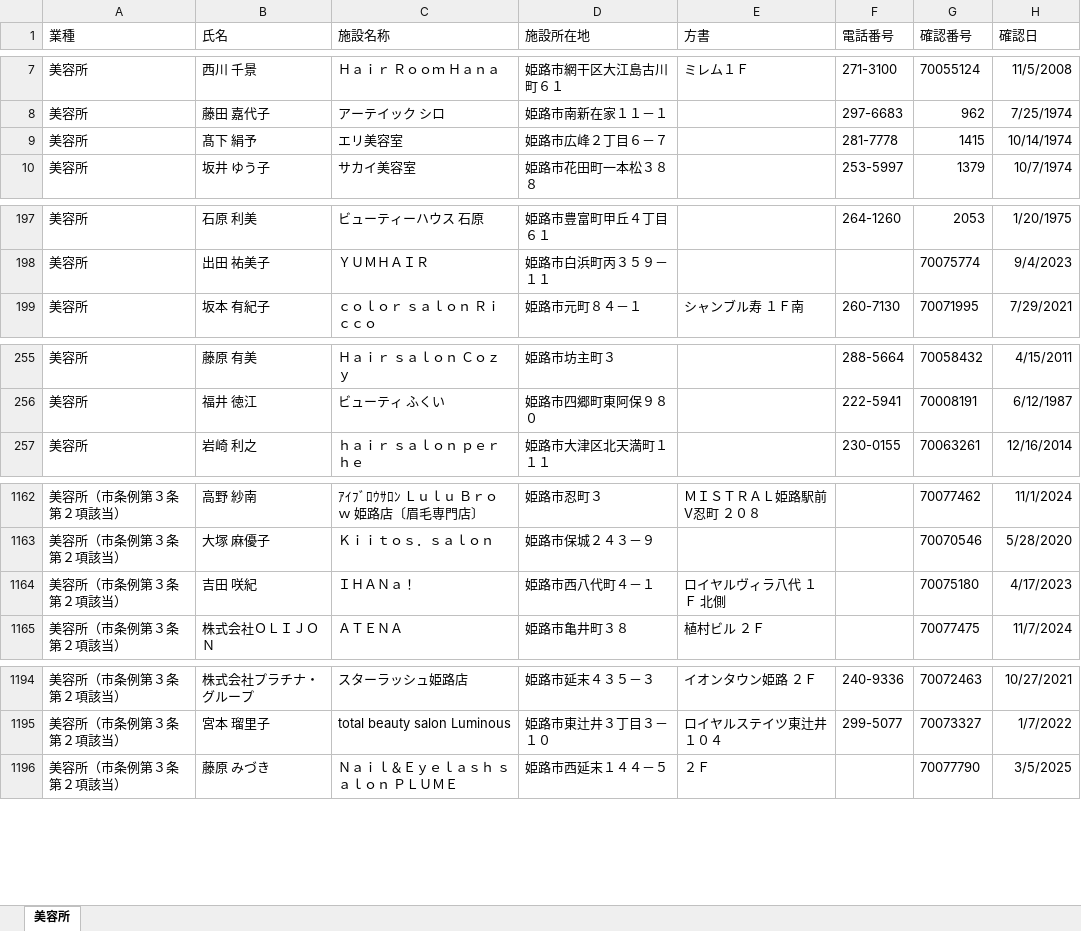
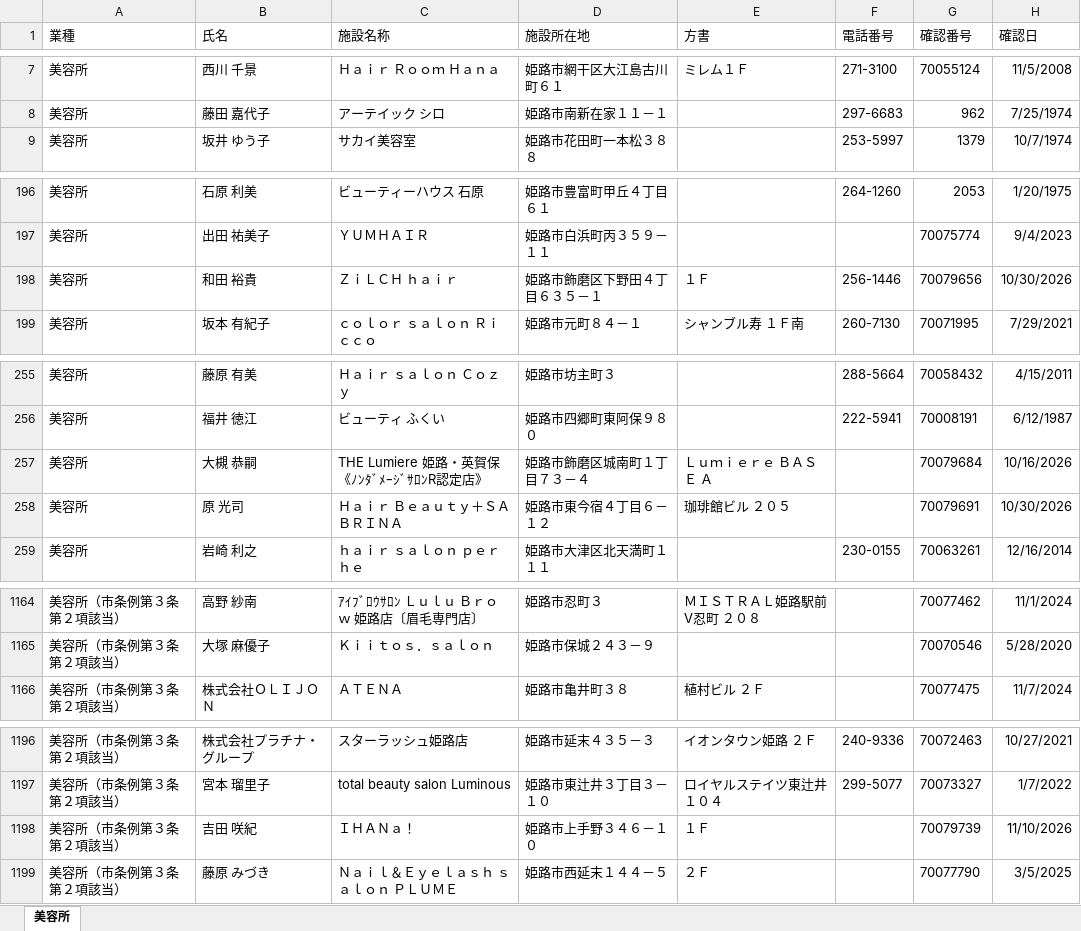
Before and after one commit to sho95gsh-dot/beauty-job-scraper, an Excel workbook: himeji.xlsx, sheet 美容所, drawn as a sheet; only a part is shown, gaps mark what is left out; values as stored, in another font and other column widths than the file's, no borders; table styles not drawn; removed rows and columns are numbered as before the commit, all else as after; the diff covers the shown part only; the diff names each change by its address in the sheet, - before the commit and + after, or states it on an @@ line.

Commit message:
Add files via upload

```diff
--- a/himeji.xlsx (sheet 美容所)
+++ b/himeji.xlsx (sheet 美容所)
-row 9: 美容所 | 髙下 絹予 | エリ美容室 | 姫路市広峰２丁目６－７ |  | 281-7778 | 1415 | 10/14/1974
+row 198: 美容所 | 和田 裕貴 | ＺｉＬＣＨ ｈａｉｒ | 姫路市飾磨区下野田４丁目６３５－１ | １Ｆ | 256-1446 | 70079656 | 10/30/2026
+row 257: 美容所 | 大槻 恭嗣 | THE Lumiere 姫路・英賀保《ﾉﾝﾀﾞﾒｰｼﾞｻﾛﾝR認定店》 | 姫路市飾磨区城南町１丁目７３－４ | Ｌｕｍｉｅｒｅ ＢＡＳＥ Ａ |  | 70079684 | 10/16/2026
+row 258: 美容所 | 原 光司 | Ｈａｉｒ Ｂｅａｕｔｙ＋ＳＡＢＲＩＮＡ | 姫路市東今宿４丁目６－１２ | 珈琲館ビル ２０５ |  | 70079691 | 10/30/2026
-row 1164: 美容所（市条例第３条第２項該当） | 吉田 咲紀 | ＩＨＡＮａ！ | 姫路市西八代町４－１ | ロイヤルヴィラ八代 １Ｆ 北側 |  | 70075180 | 4/17/2023
+row 1198: 美容所（市条例第３条第２項該当） | 吉田 咲紀 | ＩＨＡＮａ！ | 姫路市上手野３４６－１０ | １Ｆ |  | 70079739 | 11/10/2026
```
Also changed, not shown: 1 added row, 2 removed rows and 2 edited cells elsewhere in this sheet.
